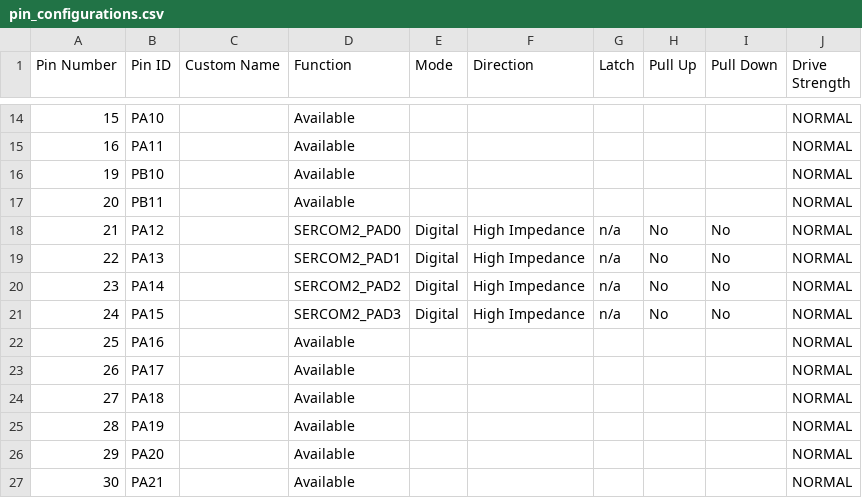
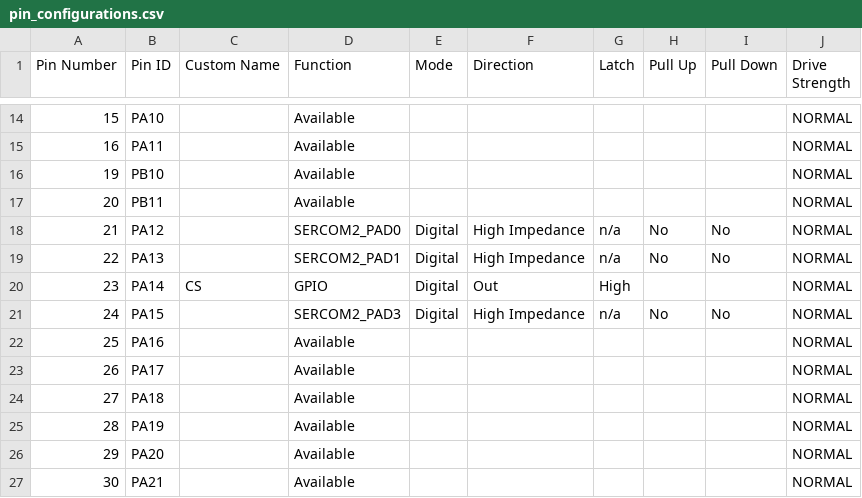
Before and after one commit to Plokar/IOT_NODE_4P_Seb, a CSV file: src/config/default/pin_configurations.csv, drawn as a sheet; only a part is shown, gaps mark what is left out.

```diff
--- a/src/config/default/pin_configurations.csv
+++ b/src/config/default/pin_configurations.csv
@@ -19,3 +19,3 @@ Pin Number,Pin ID,Custom Name,Function,Mode, Direction,Latch,Pull Up,Pull Down,D
 22,PA13,,SERCOM2_PAD1,Digital,High Impedance,n/a,No,No,NORMAL
-23,PA14,,SERCOM2_PAD2,Digital,High Impedance,n/a,No,No,NORMAL
+23,PA14,CS,GPIO,Digital,Out,High,,,NORMAL
 24,PA15,,SERCOM2_PAD3,Digital,High Impedance,n/a,No,No,NORMAL
```
Also changed, not shown: 15 other files.
